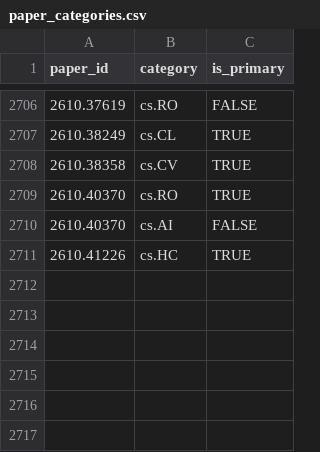
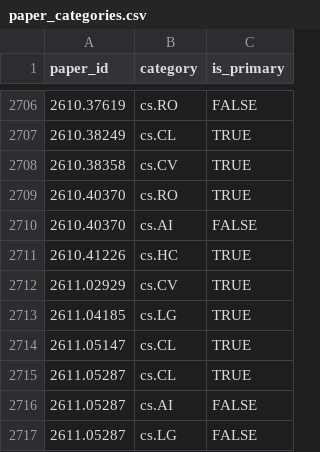
Before and after one commit to hats0902/tableau_arxiv, a CSV file: paper_categories.csv, drawn as a sheet; only a part is shown, gaps mark what is left out; the diff names each change by its address in the sheet, - before the commit and + after, or states it on an @@ line.

```diff
--- a/paper_categories.csv
+++ b/paper_categories.csv
+row 2712: 2611.02929 | cs.CV | TRUE
+row 2713: 2611.04185 | cs.LG | TRUE
+row 2714: 2611.05147 | cs.CL | TRUE
+row 2715: 2611.05287 | cs.CL | TRUE
+row 2716: 2611.05287 | cs.AI | FALSE
+row 2717: 2611.05287 | cs.LG | FALSE
```
Also changed, not shown: keywords.csv, 2 other files.
